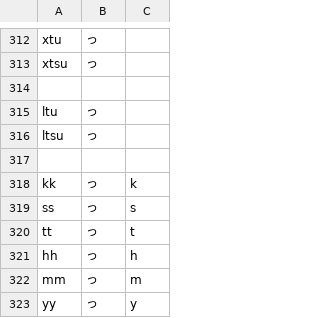
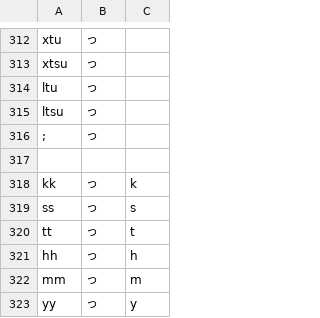
Before and after one commit to ichichou/dotfiles, a TSV file: google_ime/gime_ichichou.tsv, drawn as a sheet; only a part is shown, gaps mark what is left out; removed rows and columns are numbered as before the commit, all else as after; the diff names each change by its address in the sheet, - before the commit and + after, or states it on an @@ line.

Commit message:
Update Google IME kana-table

```diff
--- a/google_ime/gime_ichichou.tsv
+++ b/google_ime/gime_ichichou.tsv
-row 314: (empty)
+row 316: ; | っ
```
